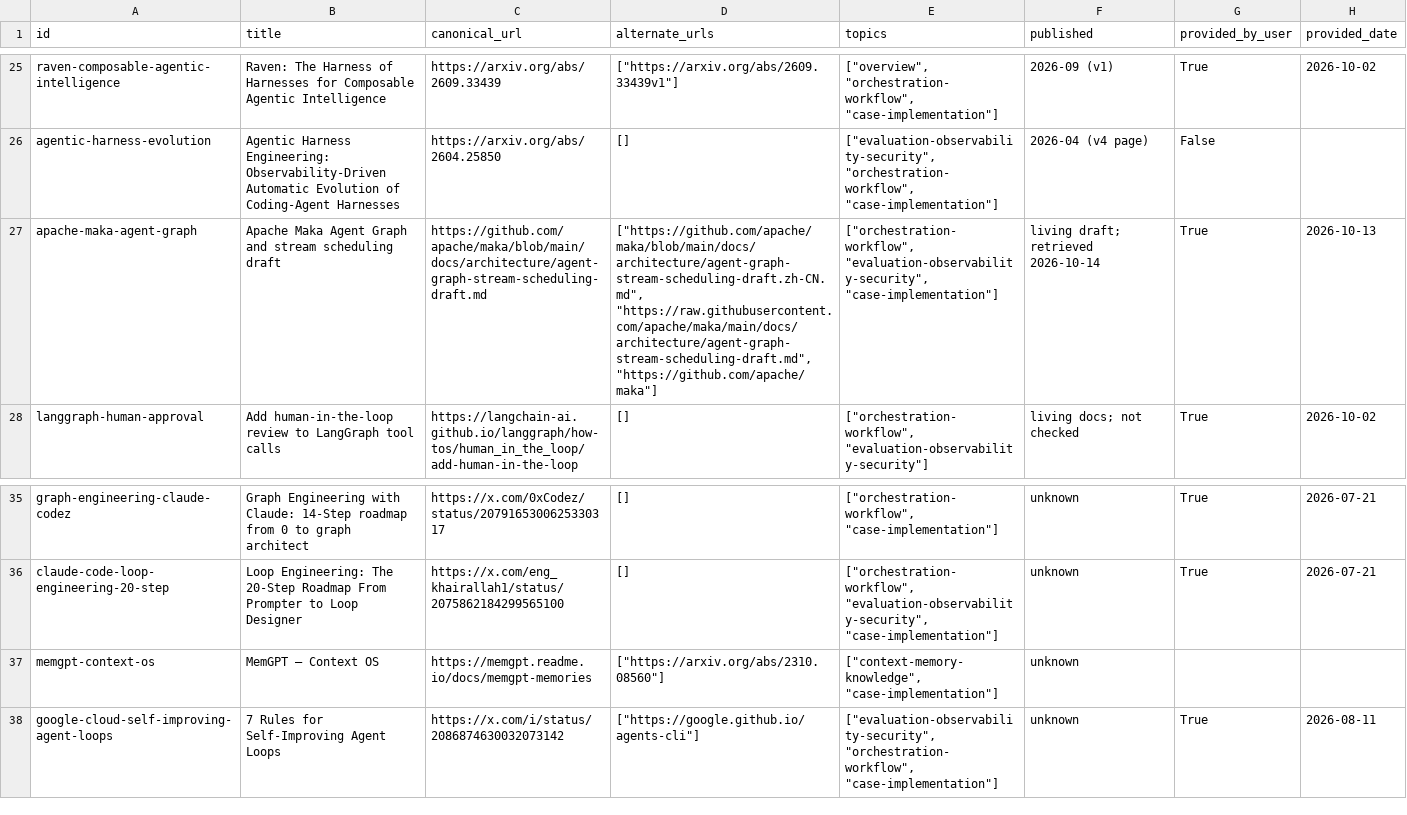
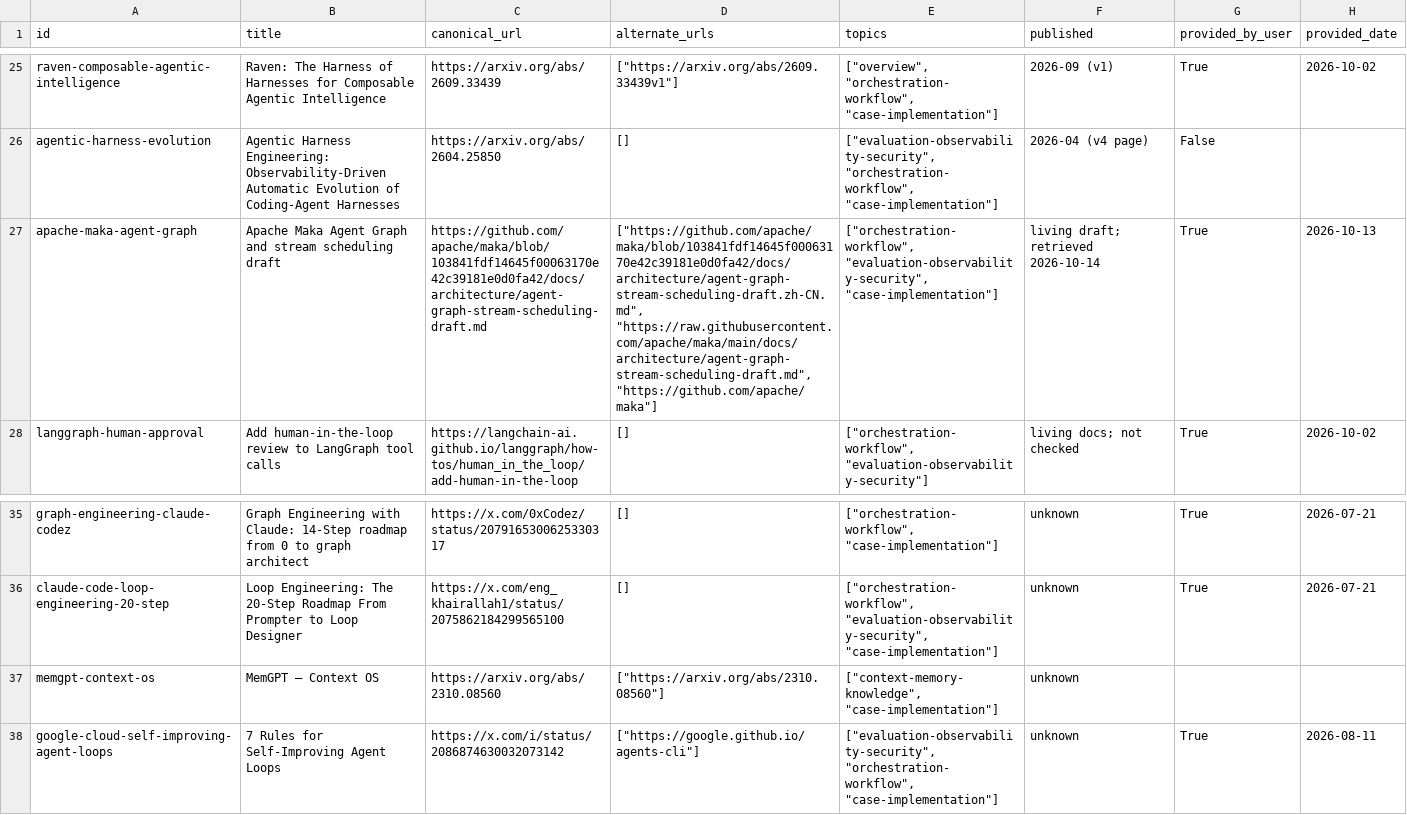
Before and after one commit to pheanor-agent/p-hermes-v2, a CSV file: harness-references/manifest.csv, drawn as a sheet; only a part is shown, gaps mark what is left out; the diff names each change by its address in the sheet, - before the commit and + after, or states it on an @@ line.

```diff
--- a/harness-references/manifest.csv
+++ b/harness-references/manifest.csv
-C27 (canonical_url): https://github.com/apache/maka/blob/main/docs/architecture/agent-graph-stream-scheduling-draft.md
+C27 (canonical_url): https://github.com/apache/maka/blob/103841fdf14645f00063170e42c39181e0d0fa42/docs/architecture/agent-graph-stream-scheduling-draft.md
-D27 (alternate_urls): ["https://github.com/apache/maka/blob/main/docs/architecture/agent-graph-stream-scheduling-draft.zh-CN.md", "https://raw.githubusercontent.com/apache/maka/main/docs/architecture/agent-graph-stream-scheduling-draft.md", "https://github.com/apache/maka"]
+D27 (alternate_urls): ["https://github.com/apache/maka/blob/103841fdf14645f00063170e42c39181e0d0fa42/docs/architecture/agent-graph-stream-scheduling-draft.zh-CN.md", "https://raw.githubusercontent.com/apache/maka/main/docs/architecture/agent-graph-stream-scheduling-draft.md", "https://github.com/apache/maka"]
-C37 (canonical_url): https://memgpt.readme.io/docs/memgpt-memories
+C37 (canonical_url): https://arxiv.org/abs/2310.08560
```
Also changed, not shown: harness-references/legacy-index-inventory/inventory.csv, 5 other files.
